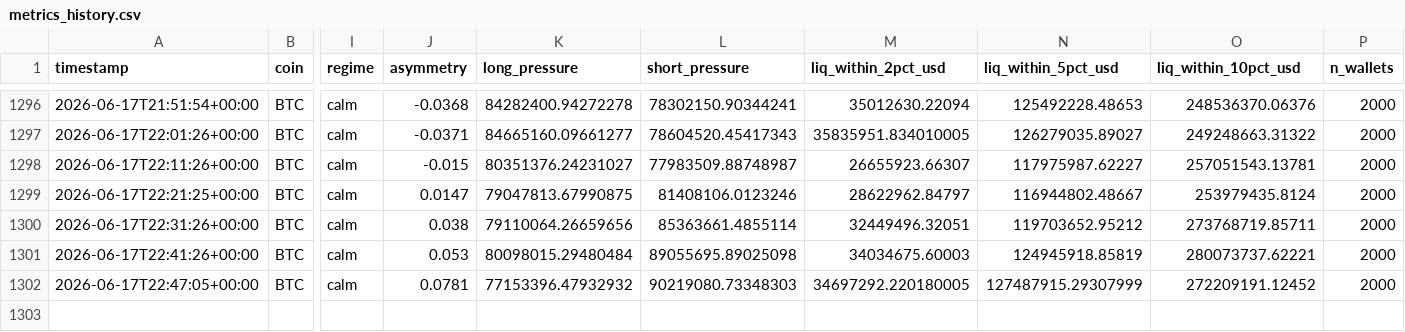
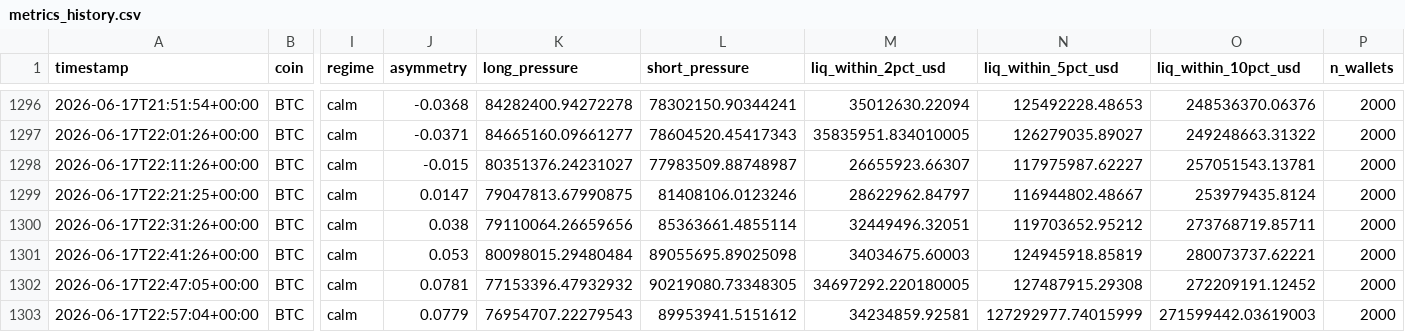
Before and after one commit to javiAI/faro-liquidation-pressure-map, a CSV file: data/metrics_history.csv, drawn as a sheet; only a part is shown, gaps mark what is left out; rows hold the shown columns only; the diff names each change by its address in the sheet, - before the commit and + after, or states it on an @@ line.

```diff
--- a/data/metrics_history.csv
+++ b/data/metrics_history.csv
-L1302 (short_pressure): 90219080.73348303
+L1302 (short_pressure): 90219080.73348305
-N1302 (liq_within_5pct_usd): 127487915.29307999
+N1302 (liq_within_5pct_usd): 127487915.29308
+row 1303: 2026-06-17T22:57:04+00:00 | BTC | calm | 0.0779 | 76954707.22279543 | 89953941.5151612 | 34234859.92581 | 127292977.74015999 | 271599442.03619003 | 2000
```
Also changed, not shown: 5 other files.
